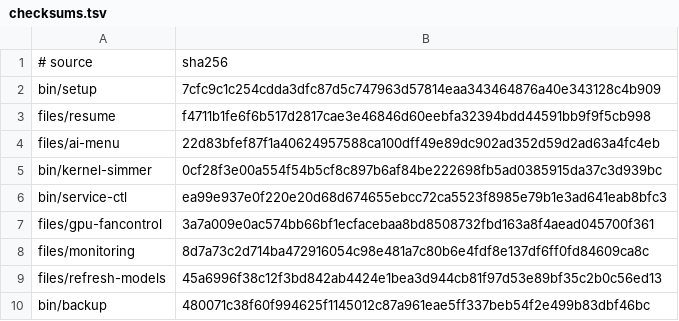
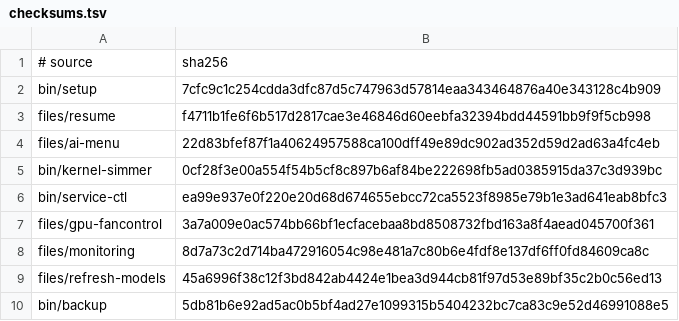
Before and after one commit to LPFchan/setup, a TSV file: checksums.tsv, drawn as a sheet.

```diff
--- a/checksums.tsv
+++ b/checksums.tsv
@@ -9,2 +9,2 @@ files/monitoring	8d7a73c2d714ba472916054c98e481a7c80b6e4fdf8e137df6ff0fd84609ca8
 files/refresh-models	45a6996f38c12f3bd842ab4424e1bea3d944cb81f97d53e89bf35c2b0c56ed13
-bin/backup	480071c38f60f994625f1145012c87a961eae5ff337beb54f2e499b83dbf46bc
+bin/backup	5db81b6e92ad5ac0b5bf4ad27e1099315b5404232bc7ca83c9e52d46991088e5
```
